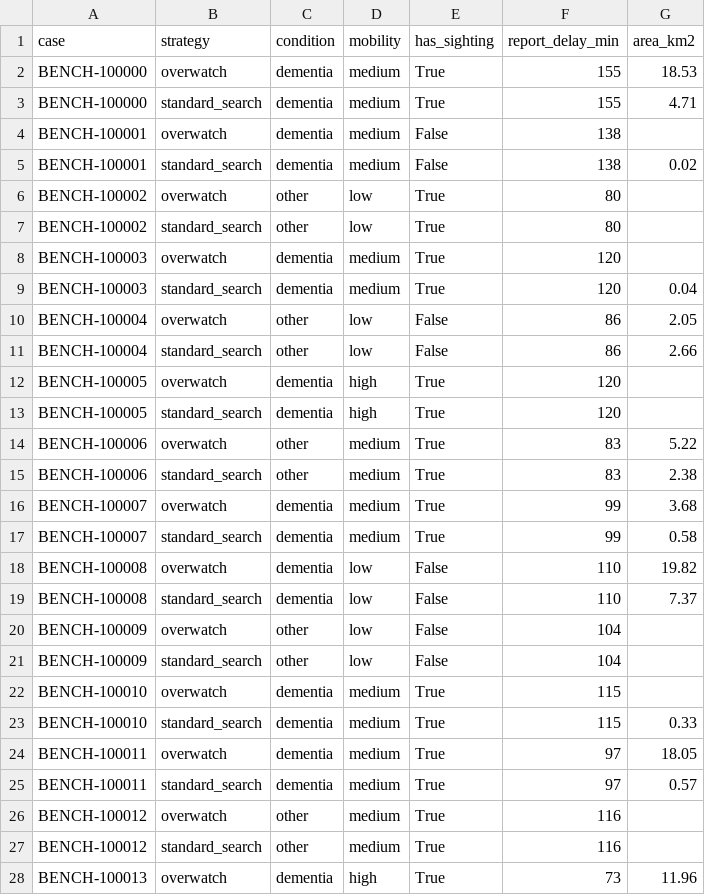
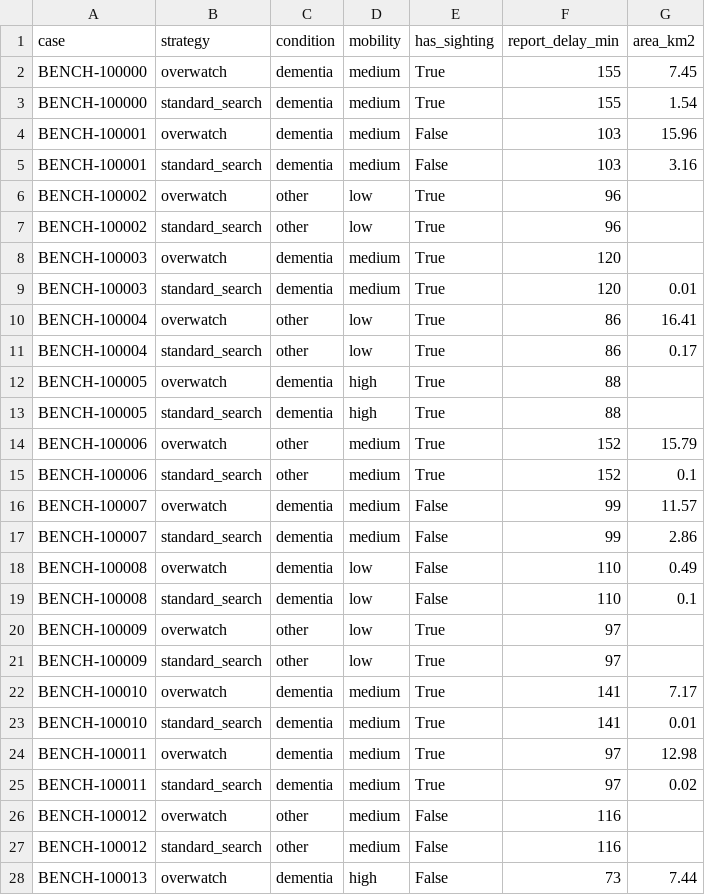
Before and after one commit to dennyroy2/Overwatch, a CSV file: benchmark/results/results.csv, drawn as a sheet; only a part is shown; the diff covers the shown part only.

Commit message:
Benchmark uses real places; ReportView panel

```diff
--- a/benchmark/results/results.csv
+++ b/benchmark/results/results.csv
@@ -1,28 +1,28 @@
 case,strategy,condition,mobility,has_sighting,report_delay_min,area_km2
-BENCH-100000,overwatch,dementia,medium,True,155,18.53
-BENCH-100000,standard_search,dementia,medium,True,155,4.71
-BENCH-100001,overwatch,dementia,medium,False,138,
-BENCH-100001,standard_search,dementia,medium,False,138,0.02
-BENCH-100002,overwatch,other,low,True,80,
-BENCH-100002,standard_search,other,low,True,80,
+BENCH-100000,overwatch,dementia,medium,True,155,7.45
+BENCH-100000,standard_search,dementia,medium,True,155,1.54
+BENCH-100001,overwatch,dementia,medium,False,103,15.96
+BENCH-100001,standard_search,dementia,medium,False,103,3.16
+BENCH-100002,overwatch,other,low,True,96,
+BENCH-100002,standard_search,other,low,True,96,
 BENCH-100003,overwatch,dementia,medium,True,120,
-BENCH-100003,standard_search,dementia,medium,True,120,0.04
-BENCH-100004,overwatch,other,low,False,86,2.05
-BENCH-100004,standard_search,other,low,False,86,2.66
-BENCH-100005,overwatch,dementia,high,True,120,
-BENCH-100005,standard_search,dementia,high,True,120,
-BENCH-100006,overwatch,other,medium,True,83,5.22
-BENCH-100006,standard_search,other,medium,True,83,2.38
-BENCH-100007,overwatch,dementia,medium,True,99,3.68
-BENCH-100007,standard_search,dementia,medium,True,99,0.58
-BENCH-100008,overwatch,dementia,low,False,110,19.82
-BENCH-100008,standard_search,dementia,low,False,110,7.37
-BENCH-100009,overwatch,other,low,False,104,
-BENCH-100009,standard_search,other,low,False,104,
-BENCH-100010,overwatch,dementia,medium,True,115,
-BENCH-100010,standard_search,dementia,medium,True,115,0.33
-BENCH-100011,overwatch,dementia,medium,True,97,18.05
-BENCH-100011,standard_search,dementia,medium,True,97,0.57
-BENCH-100012,overwatch,other,medium,True,116,
-BENCH-100012,standard_search,other,medium,True,116,
-BENCH-100013,overwatch,dementia,high,True,73,11.96
+BENCH-100003,standard_search,dementia,medium,True,120,0.01
+BENCH-100004,overwatch,other,low,True,86,16.41
+BENCH-100004,standard_search,other,low,True,86,0.17
+BENCH-100005,overwatch,dementia,high,True,88,
+BENCH-100005,standard_search,dementia,high,True,88,
+BENCH-100006,overwatch,other,medium,True,152,15.79
+BENCH-100006,standard_search,other,medium,True,152,0.1
+BENCH-100007,overwatch,dementia,medium,False,99,11.57
+BENCH-100007,standard_search,dementia,medium,False,99,2.86
+BENCH-100008,overwatch,dementia,low,False,110,0.49
+BENCH-100008,standard_search,dementia,low,False,110,0.1
+BENCH-100009,overwatch,other,low,True,97,
+BENCH-100009,standard_search,other,low,True,97,
+BENCH-100010,overwatch,dementia,medium,True,141,7.17
+BENCH-100010,standard_search,dementia,medium,True,141,0.01
+BENCH-100011,overwatch,dementia,medium,True,97,12.98
+BENCH-100011,standard_search,dementia,medium,True,97,0.02
+BENCH-100012,overwatch,other,medium,False,116,
+BENCH-100012,standard_search,other,medium,False,116,
+BENCH-100013,overwatch,dementia,high,False,73,7.44
```
Also changed, not shown: 24 edited cells elsewhere in this file, 6 other files.
